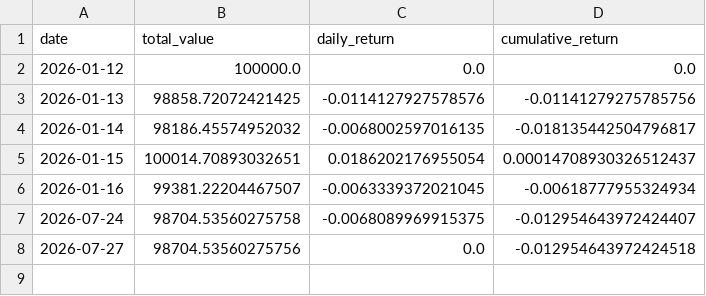
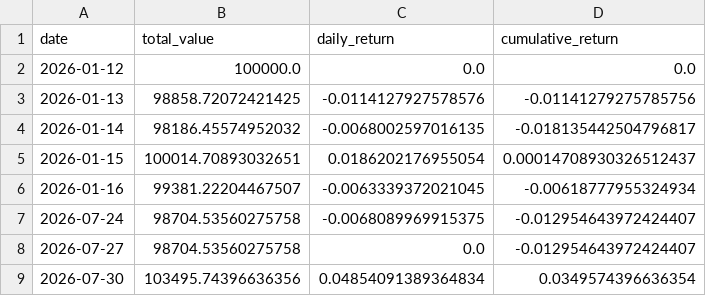
Before and after one commit to alex-sy-tang/ML_Portfolio, a CSV file: data/processed/historical_performance.csv, drawn as a sheet.

```diff
--- a/data/processed/historical_performance.csv
+++ b/data/processed/historical_performance.csv
@@ -7,2 +7,3 @@ date,total_value,daily_return,cumulative_return
 2026-07-24,98704.53560275758,-0.0068089969915375,-0.012954643972424407
-2026-07-27,98704.53560275756,0.0,-0.012954643972424518
+2026-07-27,98704.53560275758,0.0,-0.012954643972424407
+2026-07-30,103495.74396636356,0.04854091389364834,0.0349574396636354
```
Also changed, not shown: data/processed/stock_portfolio.csv, data/processed/weekly_portfolio.csv, 6 other files.
